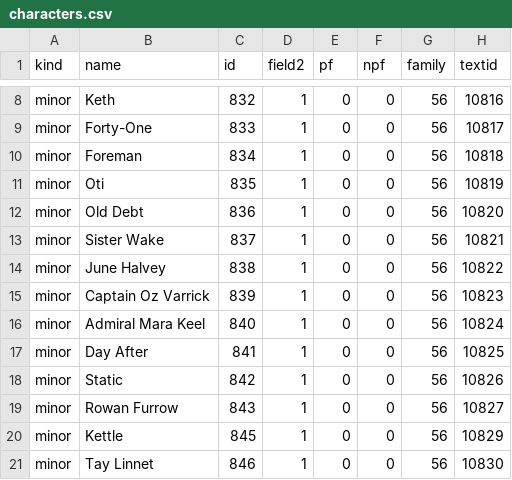
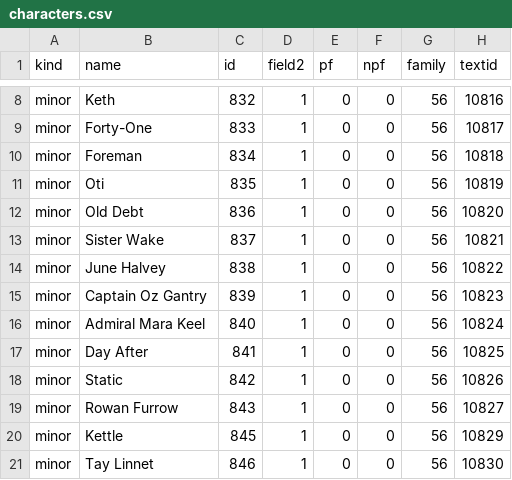
Before and after one commit to paulgazagnaire/Praedra, a CSV file: data/classic/characters.csv, drawn as a sheet; only a part is shown, gaps mark what is left out; the diff names each change by its address in the sheet, - before the commit and + after, or states it on an @@ line.

```diff
--- a/data/classic/characters.csv
+++ b/data/classic/characters.csv
-B15 (name): Captain Oz Varrick
+B15 (name): Captain Oz Gantry
```
Also changed, not shown: data/design/added-heroes.csv, data/design/name-migrations.csv, 8 other files.
